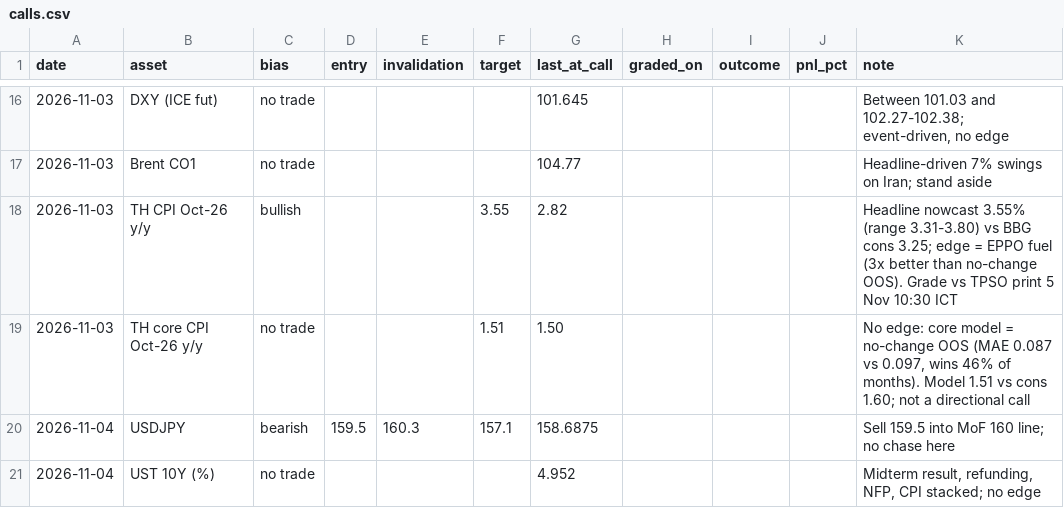
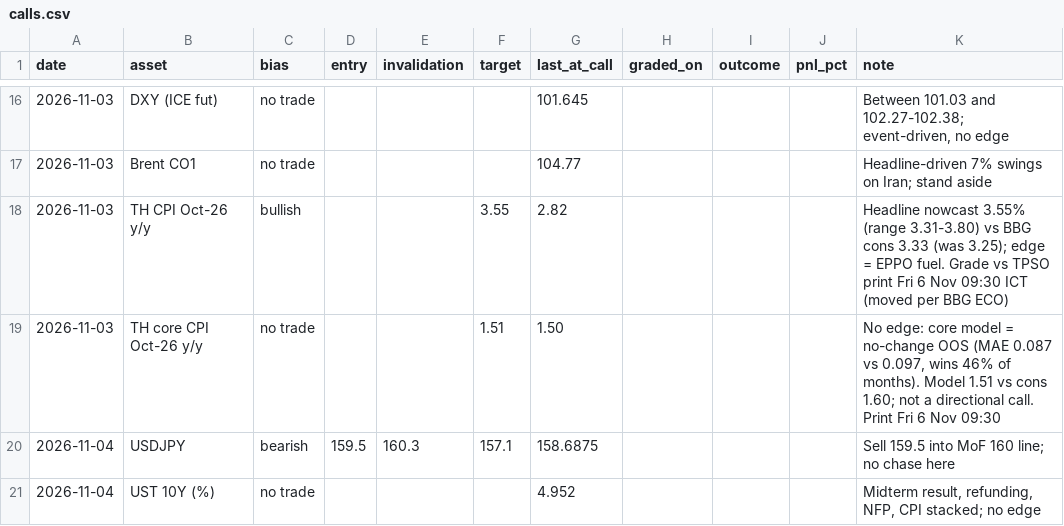
Before and after one commit to patsrivanich123/Trading-outputs, a CSV file: journal/calls.csv, drawn as a sheet; only a part is shown, gaps mark what is left out.

```diff
--- a/journal/calls.csv
+++ b/journal/calls.csv
@@ -17,4 +17,4 @@ date,asset,bias,entry,invalidation,target,last_at_call,graded_on,outcome,pnl_pct
 2026-11-03,Brent CO1,no trade,,,,104.77,,,,Headline-driven 7% swings on Iran; stand aside
-2026-11-03,TH CPI Oct-26 y/y,bullish,,,3.55,2.82,,,,Headline nowcast 3.55% (range 3.31-3.80) vs BBG cons 3.25; edge = EPPO fuel (3x better than no-change OOS). Grade vs TPSO print 5 Nov 10:30 ICT
-2026-11-03,TH core CPI Oct-26 y/y,no trade,,,1.51,1.50,,,,"No edge: core model = no-change OOS (MAE 0.087 vs 0.097, wins 46% of months). Model 1.51 vs cons 1.60; not a directional call"
+2026-11-03,TH CPI Oct-26 y/y,bullish,,,3.55,2.82,,,,Headline nowcast 3.55% (range 3.31-3.80) vs BBG cons 3.33 (was 3.25); edge = EPPO fuel. Grade vs TPSO print Fri 6 Nov 09:30 ICT (moved per BBG ECO)
+2026-11-03,TH core CPI Oct-26 y/y,no trade,,,1.51,1.50,,,,"No edge: core model = no-change OOS (MAE 0.087 vs 0.097, wins 46% of months). Model 1.51 vs cons 1.60; not a directional call. Print Fri 6 Nov 09:30"
 2026-11-04,USDJPY,bearish,159.5,160.3,157.1,158.6875,,,,Sell 159.5 into MoF 160 line; no chase here
```
Also changed, not shown: 4 other files.
